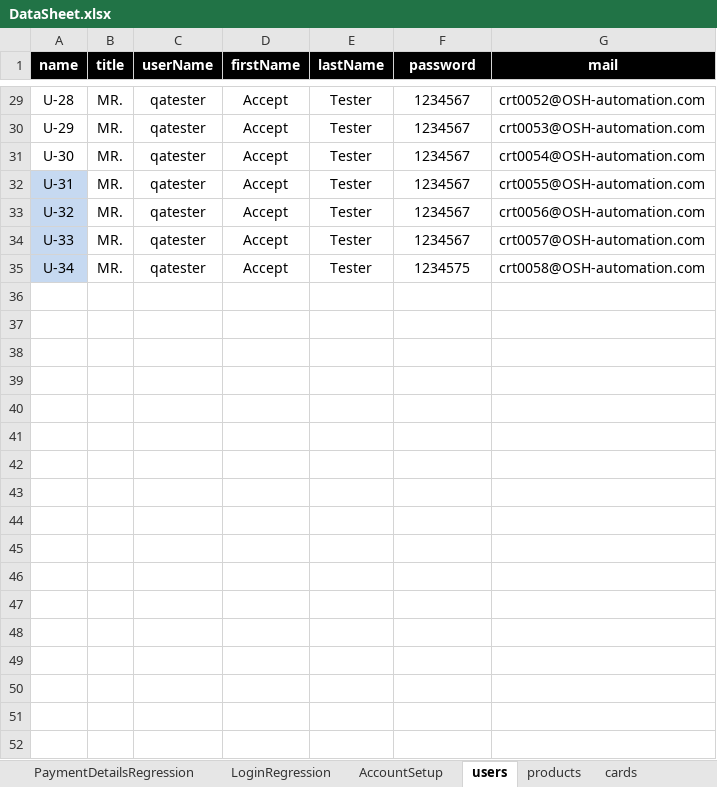
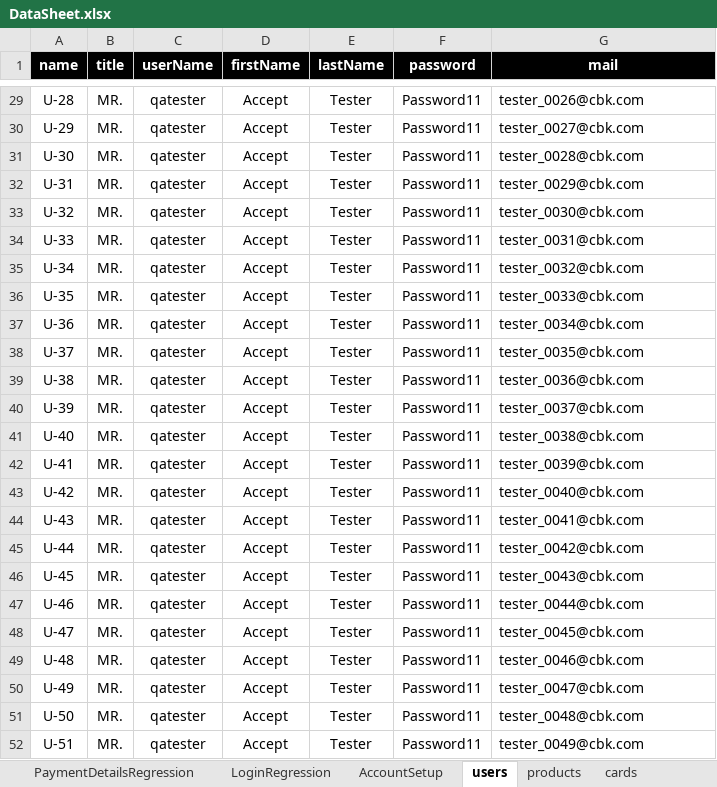
Before and after one commit to walahamad/CBISmoke, an Excel workbook: src/com/generic/config/DataSheet.xlsx, sheet users, drawn as a sheet; only a part is shown, gaps mark what is left out; values as stored, in another font and other column widths than the file's, no borders; the diff covers the shown part only; the diff names each change by its address in the sheet, - before the commit and + after, or states it on an @@ line.

```diff
--- a/src/com/generic/config/DataSheet.xlsx (sheet users)
+++ b/src/com/generic/config/DataSheet.xlsx (sheet users)
-F29:F34 (password): 1234567
+F29:F34 (password): Password11
-G29 (mail): crt0052@OSH-automation.com
+G29 (mail): tester_0026@cbk.com
-G30 (mail): crt0053@OSH-automation.com
+G30 (mail): tester_0027@cbk.com
-G31 (mail): crt0054@OSH-automation.com
+G31 (mail): tester_0028@cbk.com
-A32:A35 fill: #C6D9F1
+A32:A35 fill: none
-G32 (mail): crt0055@OSH-automation.com
+G32 (mail): tester_0029@cbk.com
-G33 (mail): crt0056@OSH-automation.com
+G33 (mail): tester_0030@cbk.com
-G34 (mail): crt0057@OSH-automation.com
+G34 (mail): tester_0031@cbk.com
-F35 (password): 1234575
+F35 (password): Password11
-G35 (mail): crt0058@OSH-automation.com
+G35 (mail): tester_0032@cbk.com
+row 36: U-35 | MR. | qatester | Accept | Tester | Password11 | tester_0033@cbk.com
+row 37: U-36 | MR. | qatester | Accept | Tester | Password11 | tester_0034@cbk.com
+row 38: U-37 | MR. | qatester | Accept | Tester | Password11 | tester_0035@cbk.com
+row 39: U-38 | MR. | qatester | Accept | Tester | Password11 | tester_0036@cbk.com
+row 40: U-39 | MR. | qatester | Accept | Tester | Password11 | tester_0037@cbk.com
+row 41: U-40 | MR. | qatester | Accept | Tester | Password11 | tester_0038@cbk.com
+row 42: U-41 | MR. | qatester | Accept | Tester | Password11 | tester_0039@cbk.com
+row 43: U-42 | MR. | qatester | Accept | Tester | Password11 | tester_0040@cbk.com
+row 44: U-43 | MR. | qatester | Accept | Tester | Password11 | tester_0041@cbk.com
+row 45: U-44 | MR. | qatester | Accept | Tester | Password11 | tester_0042@cbk.com
+row 46: U-45 | MR. | qatester | Accept | Tester | Password11 | tester_0043@cbk.com
+row 47: U-46 | MR. | qatester | Accept | Tester | Password11 | tester_0044@cbk.com
+row 48: U-47 | MR. | qatester | Accept | Tester | Password11 | tester_0045@cbk.com
+row 49: U-48 | MR. | qatester | Accept | Tester | Password11 | tester_0046@cbk.com
+row 50: U-49 | MR. | qatester | Accept | Tester | Password11 | tester_0047@cbk.com
+row 51: U-50 | MR. | qatester | Accept | Tester | Password11 | tester_0048@cbk.com
+row 52: U-51 | MR. | qatester | Accept | Tester | Password11 | tester_0049@cbk.com
```
Also changed, not shown: 53 edited cells and cell formats elsewhere in this sheet, sheet LoginRegression, 6 other files.
